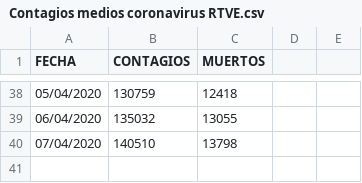
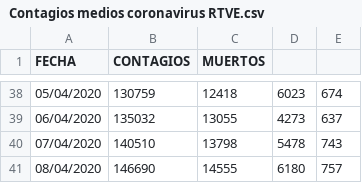
Before and after one commit to IllanL/analisis_coronavirus, a CSV file: Datos/Contagios medios coronavirus RTVE.csv, drawn as a sheet; only a part is shown, gaps mark what is left out; the diff covers the shown part only.

```diff
--- a/Datos/Contagios medios coronavirus RTVE.csv
+++ b/Datos/Contagios medios coronavirus RTVE.csv
@@ -38,3 +38,4 @@ FECHA;CONTAGIOS;MUERTOS
-05/04/2020;130759;12418
-06/04/2020;135032;13055
-07/04/2020;140510;13798
+05/04/2020;130759;12418;6023;674
+06/04/2020;135032;13055;4273;637
+07/04/2020;140510;13798;5478;743
+08/04/2020;146690;14555;6180;757
```
Also changed, not shown: 70 edited cells elsewhere in this file, 5 other files.
